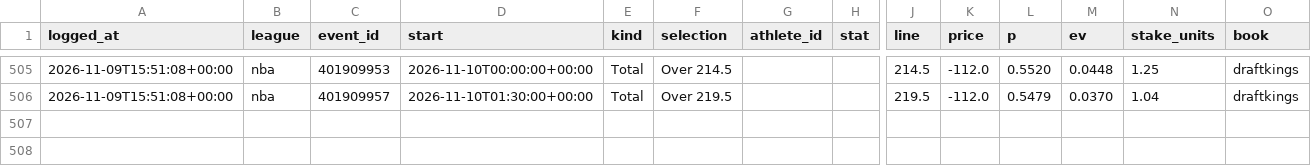
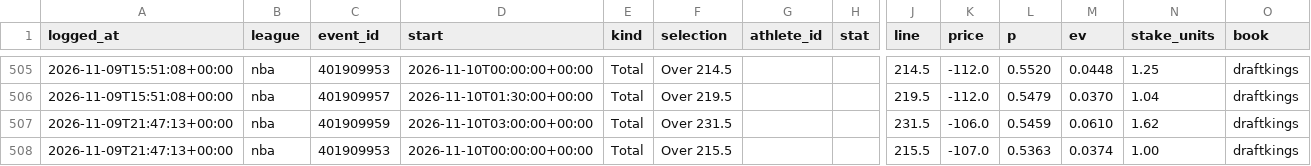
Before and after one commit to gmoneydakota/my-city, a CSV file: bets/history/picks.csv, drawn as a sheet; only a part is shown, gaps mark what is left out; rows hold the shown columns only; the diff names each change by its address in the sheet, - before the commit and + after, or states it on an @@ line.

```diff
--- a/bets/history/picks.csv
+++ b/bets/history/picks.csv
+row 507: 2026-11-09T21:47:13+00:00 | nba | 401909959 | 2026-11-10T03:00:00+00:00 | Total | Over 231.5 |  |  | 231.5 | -106.0 | 0.5459 | 0.0610 | 1.62 | draftkings
+row 508: 2026-11-09T21:47:13+00:00 | nba | 401909953 | 2026-11-10T00:00:00+00:00 | Total | Over 215.5 |  |  | 215.5 | -107.0 | 0.5363 | 0.0374 | 1.00 | draftkings
```
Also changed, not shown: bets/history/projections_log.csv, bets/history/shadow_bets.csv, 10 other files.
